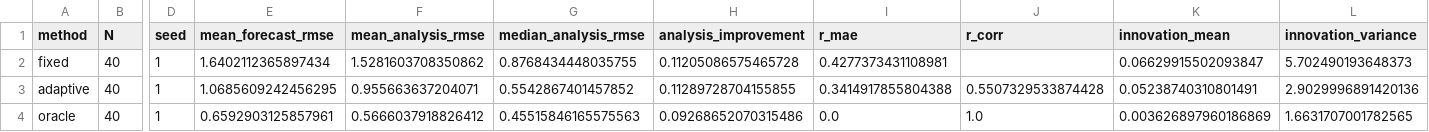
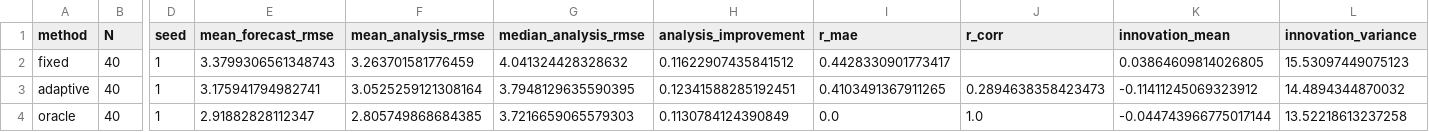
Before and after one commit to gerageragera39/Adaptive-R_EnKF, a CSV file: results/latest_single_summary.csv, drawn as a sheet; only a part is shown, gaps mark what is left out; the diff names each change by its address in the sheet, - before the commit and + after, or states it on an @@ line.

Commit message:
multi-seed grid

```diff
--- a/results/latest_single_summary.csv
+++ b/results/latest_single_summary.csv
-E2 (mean_forecast_rmse): 1.6402112365897434
+E2 (mean_forecast_rmse): 3.3799306561348743
-F2 (mean_analysis_rmse): 1.5281603708350862
+F2 (mean_analysis_rmse): 3.263701581776459
-G2 (median_analysis_rmse): 0.8768434448035755
+G2 (median_analysis_rmse): 4.041324428328632
-H2 (analysis_improvement): 0.11205086575465728
+H2 (analysis_improvement): 0.11622907435841512
-I2 (r_mae): 0.4277373431108981
+I2 (r_mae): 0.4428330901773417
-K2 (innovation_mean): 0.06629915502093847
+K2 (innovation_mean): 0.03864609814026805
-L2 (innovation_variance): 5.702490193648373
+L2 (innovation_variance): 15.53097449075123
-E3 (mean_forecast_rmse): 1.0685609242456295
+E3 (mean_forecast_rmse): 3.175941794982741
-F3 (mean_analysis_rmse): 0.955663637204071
+F3 (mean_analysis_rmse): 3.0525259121308164
-G3 (median_analysis_rmse): 0.5542867401457852
+G3 (median_analysis_rmse): 3.7948129635590395
-H3 (analysis_improvement): 0.11289728704155855
+H3 (analysis_improvement): 0.12341588285192451
-I3 (r_mae): 0.3414917855804388
+I3 (r_mae): 0.4103491367911265
-J3 (r_corr): 0.5507329533874428
+J3 (r_corr): 0.2894638358423473
-K3 (innovation_mean): 0.05238740310801491
+K3 (innovation_mean): -0.11411245069323912
-L3 (innovation_variance): 2.9029996891420136
+L3 (innovation_variance): 14.4894344870032
-E4 (mean_forecast_rmse): 0.6592903125857961
+E4 (mean_forecast_rmse): 2.91882828112347
-F4 (mean_analysis_rmse): 0.5666037918826412
+F4 (mean_analysis_rmse): 2.805749868684385
-G4 (median_analysis_rmse): 0.45515846165575563
+G4 (median_analysis_rmse): 3.7216659065579303
-H4 (analysis_improvement): 0.09268652070315486
+H4 (analysis_improvement): 0.1130784124390849
-K4 (innovation_mean): 0.003626897960186869
+K4 (innovation_mean): -0.044743966775017144
-L4 (innovation_variance): 1.6631707001782565
+L4 (innovation_variance): 13.52218613237258
```
Also changed, not shown: results/single_summary_N40_dt0.1_seed1_sinusoidal.csv, 22 other files.
